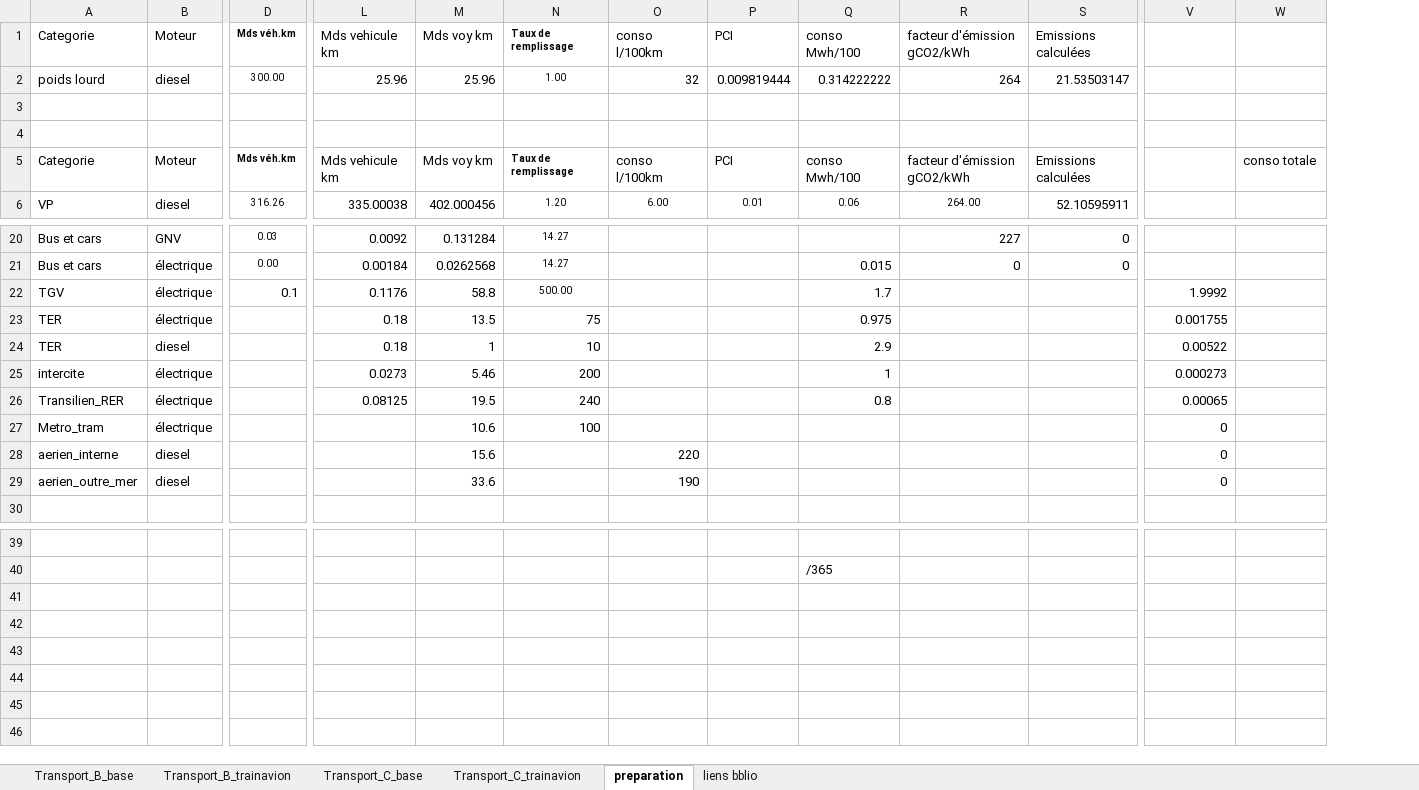
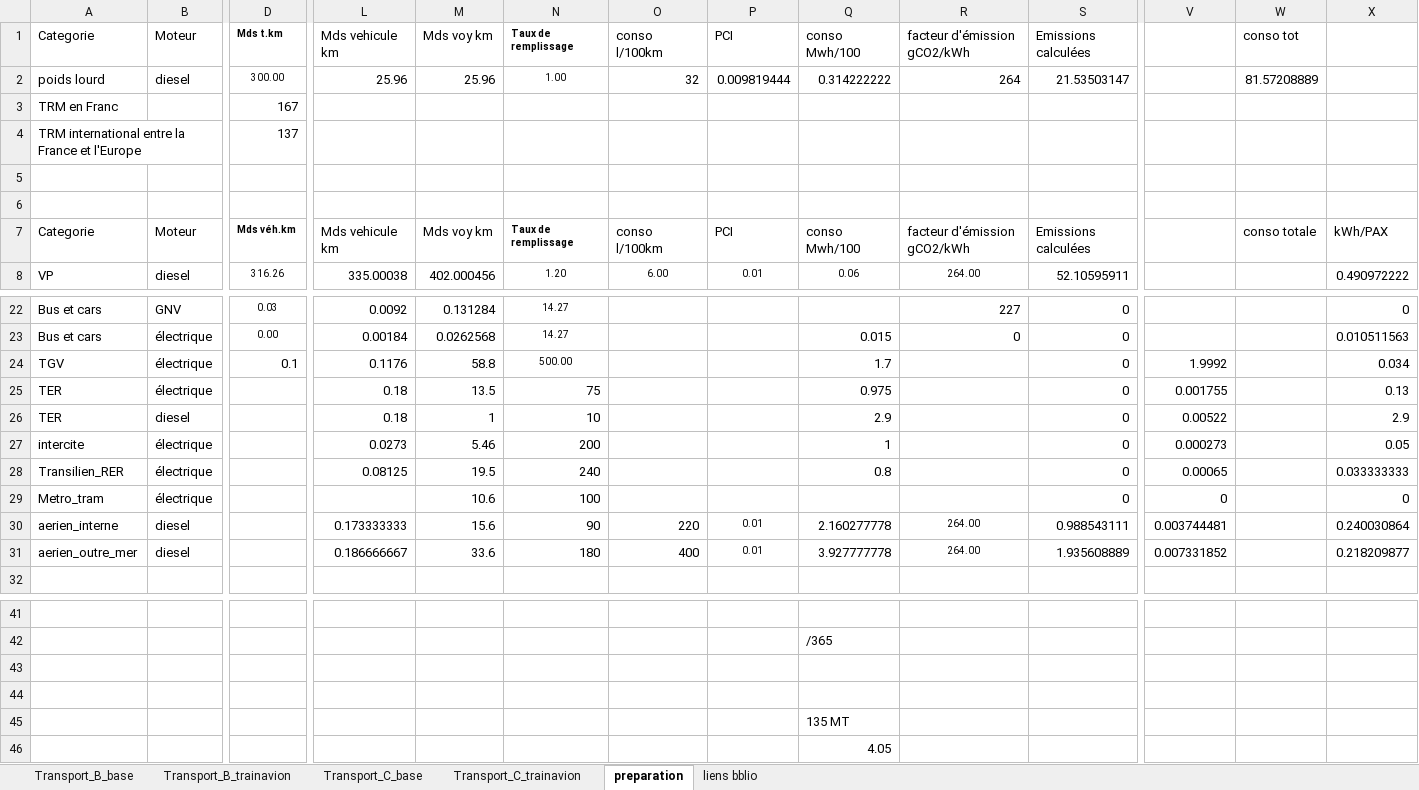
Before and after one commit to robingirard/Energy-Alternatives-Planning, an Excel workbook: Models/Prospective_conso/data/Transport.xlsx, sheet preparation, drawn as a sheet; only a part is shown, gaps mark what is left out; values as stored, in another font and other column widths than the file's, no borders; removed rows and columns are numbered as before the commit, all else as after; rows hold the shown columns only; the diff names each change by its address in the sheet, - before the commit and + after, or states it on an @@ line.

```diff
--- a/Models/Prospective_conso/data/Transport.xlsx (sheet preparation)
+++ b/Models/Prospective_conso/data/Transport.xlsx (sheet preparation)
+column X, rows 7-8: kWh/PAX | 0.490972222; rows 22-30: 0 | 0.010511563 | 0.034 | 0.13 | 2.9 | 0.05 | 0.033333333 | 0 | 0.240030864
-D1: Mds véh.km
+D1: Mds t.km
-W1: (empty)
+W1: conso tot
-W2 (conso tot): (empty)
+W2 (conso tot): 81.57208889
+row 3: TRM en Franc |  | 167
+row 4: TRM international entre la France et l'Europe |  | 137
-S24:S29 (Emissions calculées): (empty)
+S24:S29 (Emissions calculées): 0
-L30 (Mds vehicule km): (empty)
+L30 (Mds vehicule km): 0.173333333
-N30 (Taux de remplissage): (empty)
+N30 (Taux de remplissage): 90
-P30 (PCI): (empty)
+P30 (PCI): 0.01
-Q30 (conso Mwh/100): (empty)
+Q30 (conso Mwh/100): 2.160277778
-R30 (facteur d'émission gCO2/kWh): (empty)
+R30 (facteur d'émission gCO2/kWh): 264.00
-S30 (Emissions calculées): (empty)
+S30 (Emissions calculées): 0.988543111
-V30: 0
+V30: 0.003744481
-row 29: aerien_outre_mer | diesel |  |  | 33.6 |  | 190 |  |  |  |  | 0
+row 31: aerien_outre_mer | diesel |  | 0.186666667 | 33.6 | 180 | 400 | 0.01 | 3.927777778 | 264.00 | 1.935608889 | 0.007331852 |  | 0.218209877
+row 43: (empty)
+row 44: (empty)
+row 45:  |  |  |  |  |  |  |  | 135 MT
+row 46:  |  |  |  |  |  |  |  | 4.05
```
Also changed, not shown: sheet liens bblio, formulas that keep their value, Models/Prospective_conso/data/Hypotheses_Transport_1D.xlsx, Models/Prospective_conso/data/Hypotheses_Transport_1D_plus.xlsx, 4 other files.
